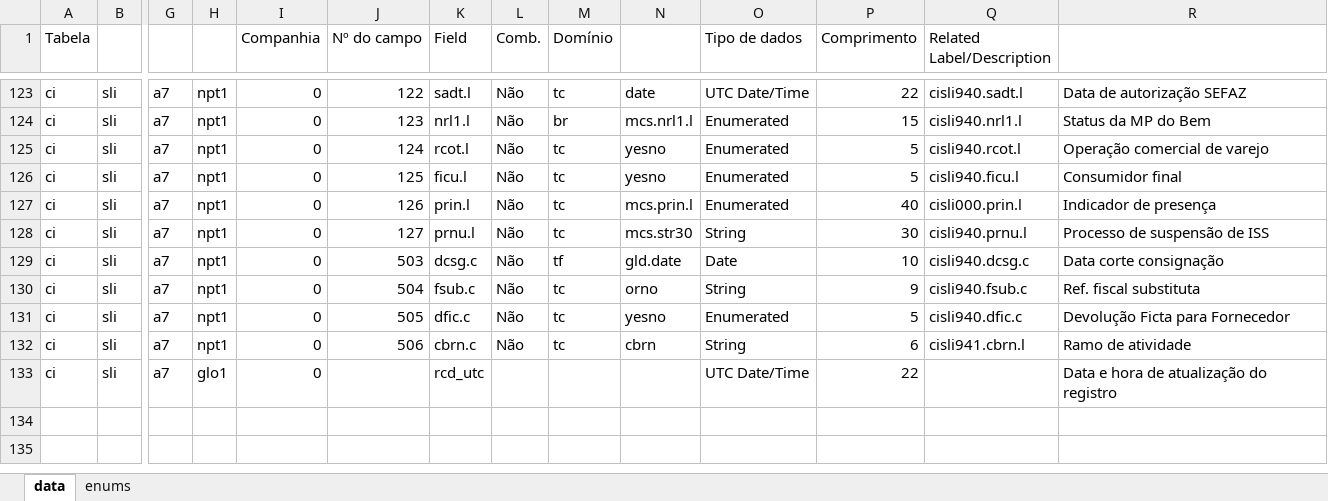
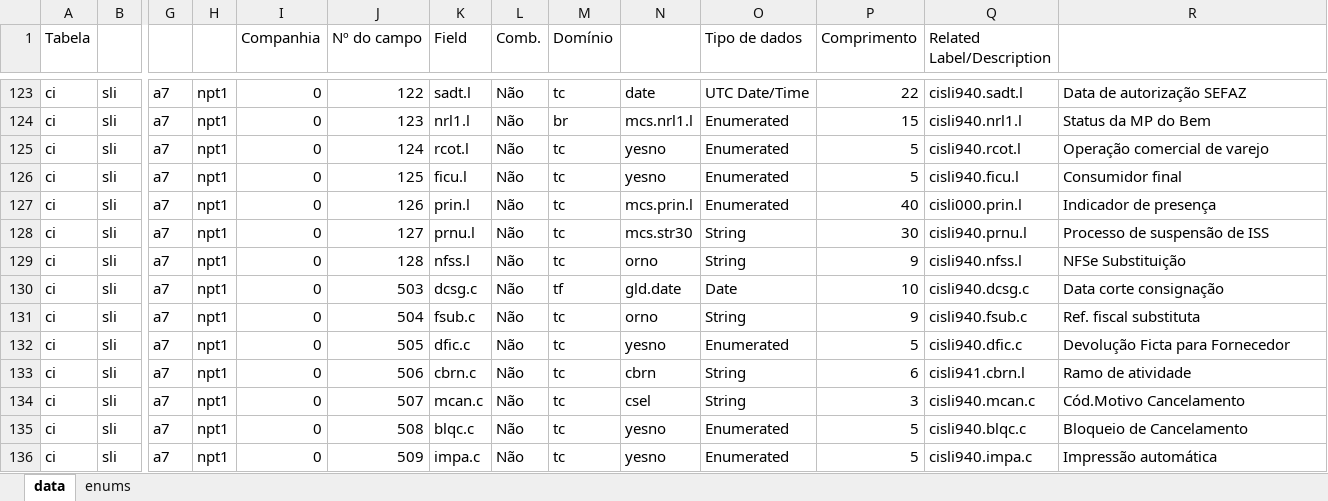
Before and after one commit to patricknaka/Nova, an Excel workbook: Documentação/Tabelas_LN/cisli940-Nota Fiscal.xlsx, sheet data, drawn as a sheet; only a part is shown, gaps mark what is left out; values as stored, in another font and other column widths than the file's, no cell formats; addresses are those after the commit; rows hold the shown columns only; the diff names each change by its address in the sheet, - before the commit and + after, or states it on an @@ line.

Commit message:
Tabelas LN

```diff
--- a/Documentação/Tabelas_LN/cisli940-Nota Fiscal.xlsx (sheet data)
+++ b/Documentação/Tabelas_LN/cisli940-Nota Fiscal.xlsx (sheet data)
+row 129: ci | sli | a7 | npt1 | 0 | 128 | nfss.l | Não | tc | orno | String | 9 | cisli940.nfss.l | NFSe Substituição
+row 134: ci | sli | a7 | npt1 | 0 | 507 | mcan.c | Não | tc | csel | String | 3 | cisli940.mcan.c | Cód.Motivo Cancelamento
-H135: glo1
+H135: npt1
-J135 (Nº do campo): (empty)
+J135 (Nº do campo): 508
-K135 (Field): rcd_utc
+K135 (Field): blqc.c
-L135 (Comb.): (empty)
+L135 (Comb.): Não
-M135 (Domínio): (empty)
+M135 (Domínio): tc
-N135: (empty)
+N135: yesno
-O135 (Tipo de dados): UTC Date/Time
+O135 (Tipo de dados): Enumerated
-P135 (Comprimento): 22
+P135 (Comprimento): 5
-Q135 (Related Label/Description): (empty)
+Q135 (Related Label/Description): cisli940.blqc.c
-R135: Data e hora de atualização do registro
+R135: Bloqueio de Cancelamento
+row 136: ci | sli | a7 | npt1 | 0 | 509 | impa.c | Não | tc | yesno | Enumerated | 5 | cisli940.impa.c | Impressão automática
```
Also changed, not shown: cell formats, 1 other file.
